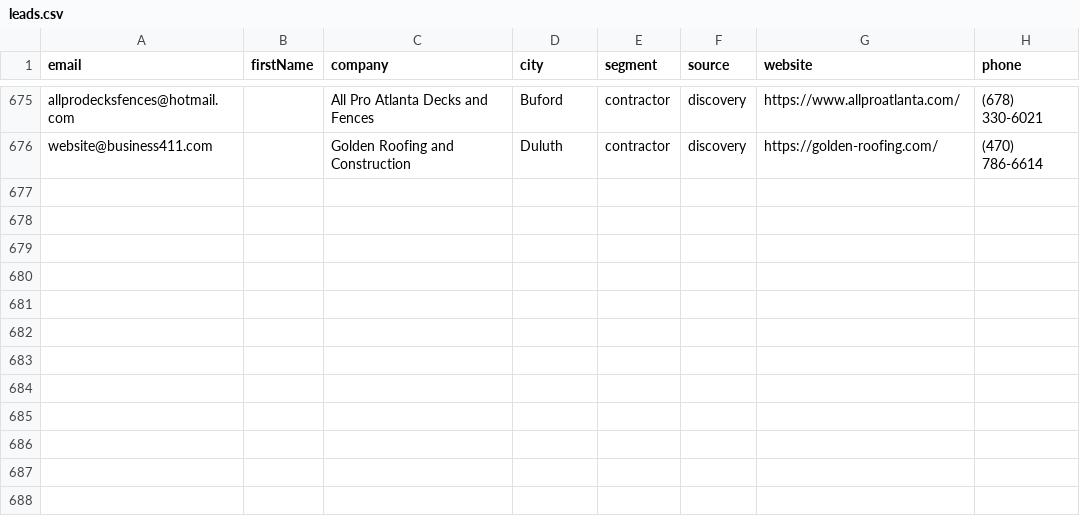
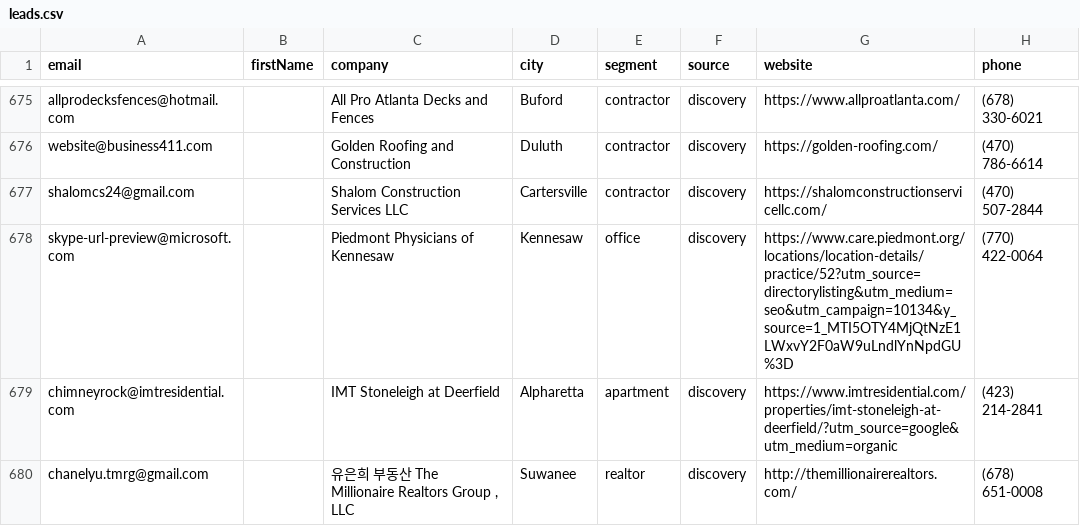
Before and after one commit to Swilson52/Tomahawk_Junk_Removal, a CSV file: data/leads.csv, drawn as a sheet; only a part is shown, gaps mark what is left out; the diff names each change by its address in the sheet, - before the commit and + after, or states it on an @@ line.

```diff
--- a/data/leads.csv
+++ b/data/leads.csv
+row 677: shalomcs24@gmail.com |  | Shalom Construction Services LLC | Cartersville | contractor | discovery | https://shalomconstructionservicellc.com/ | (470) 507-2844
+row 678: skype-url-preview@microsoft.com |  | Piedmont Physicians of Kennesaw | Kennesaw | office | discovery | https://www.care.piedmont.org/locations/location-details/practice/52?utm_source=directorylisting&utm_medium=seo&utm_campaign=10134&y_source=1_MTI5OTY4MjQtNzE1LWxvY2F0aW9uLndlYnNpdGU%3D | (770) 422-0064
+row 679: chimneyrock@imtresidential.com |  | IMT Stoneleigh at Deerfield | Alpharetta | apartment | discovery | https://www.imtresidential.com/properties/imt-stoneleigh-at-deerfield/?utm_source=google&utm_medium=organic | (423) 214-2841
+row 680: chanelyu.tmrg@gmail.com |  | 유은희 부동산 The Millionaire Realtors Group , LLC | Suwanee | realtor | discovery | http://themillionairerealtors.com/ | (678) 651-0008
```
Also changed, not shown: 1 other file.
